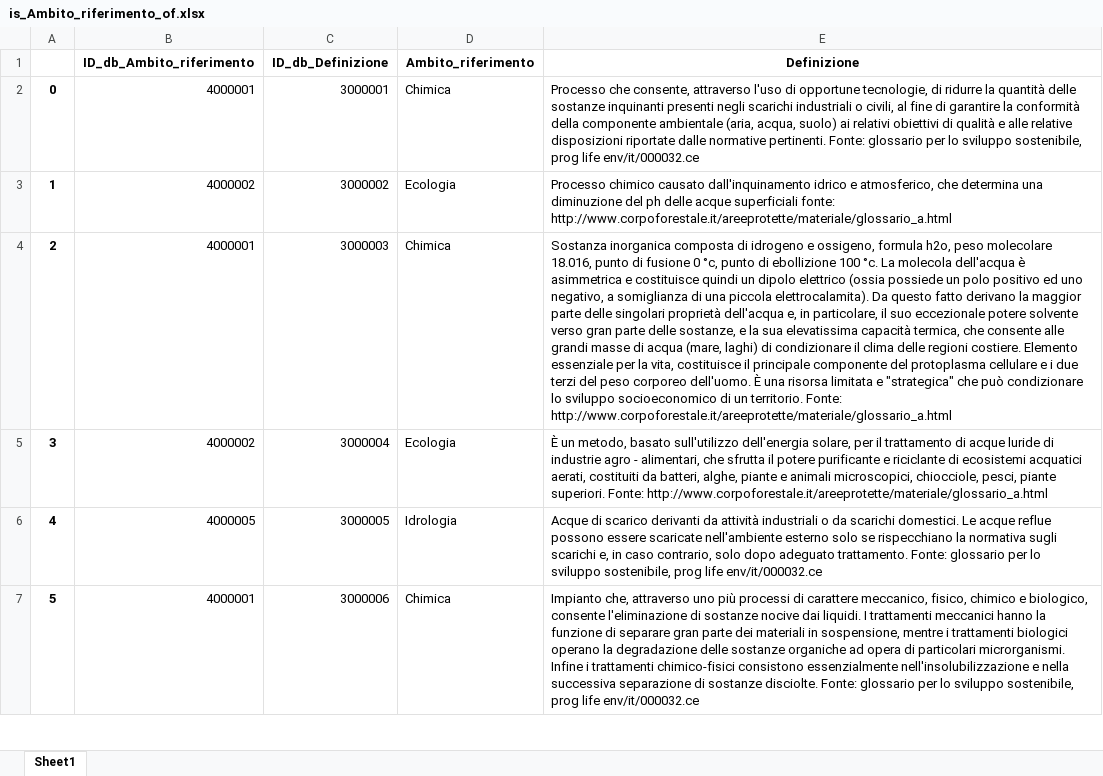
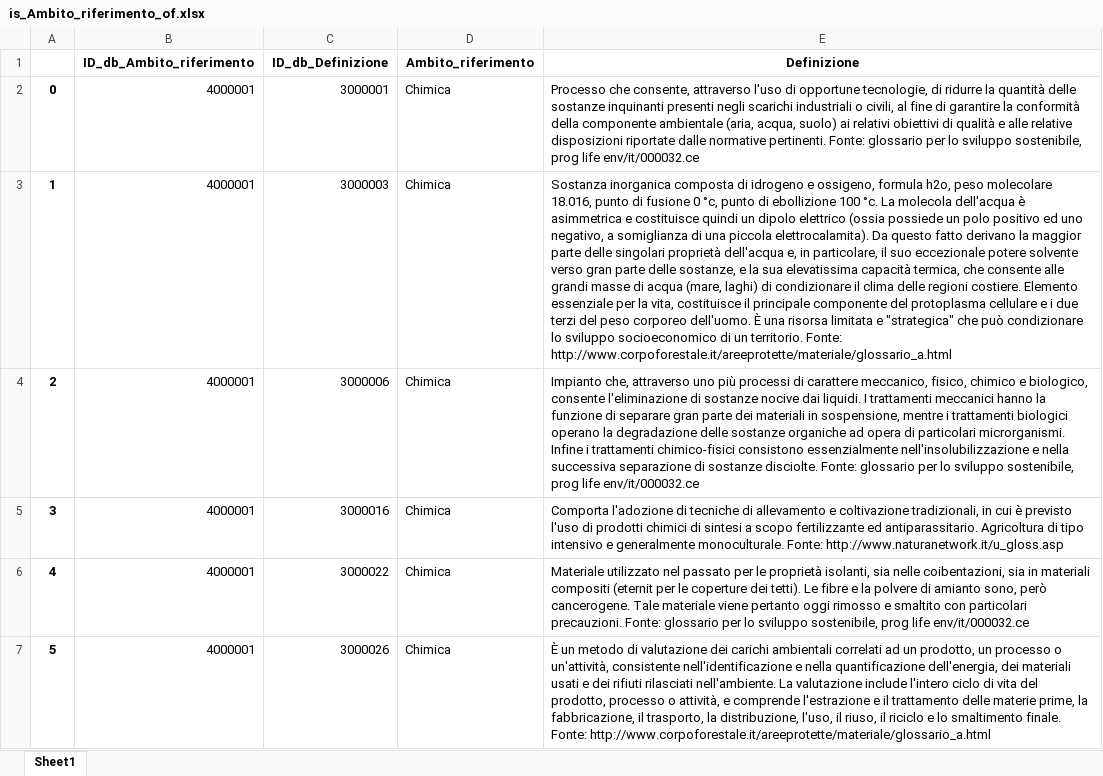
Before and after one commit to tommasosansone91/Metaglossario-Gestisco, an Excel workbook: static/saved_dataframes/tabelle_entita_e_relazionali/is_Ambito_riferimento_of.xlsx, sheet Sheet1, drawn as a sheet; only a part is shown; values as stored, in another font and other column widths than the file's, no borders; the diff covers the shown part only; the diff names each change by its address in the sheet, - before the commit and + after, or states it on an @@ line.

```diff
--- a/static/saved_dataframes/tabelle_entita_e_relazionali/is_Ambito_riferimento_of.xlsx (sheet Sheet1)
+++ b/static/saved_dataframes/tabelle_entita_e_relazionali/is_Ambito_riferimento_of.xlsx (sheet Sheet1)
-B3 (ID_db_Ambito_riferimento): 4000002
+B3 (ID_db_Ambito_riferimento): 4000001
-C3 (ID_db_Definizione): 3000002
+C3 (ID_db_Definizione): 3000003
-D3 (Ambito_riferimento): Ecologia
+D3 (Ambito_riferimento): Chimica
-E3 (Definizione): Processo chimico causato dall'inquinamento idrico e atmosferico, che determina una diminuzione del ph delle acque superficiali fonte: http://www.corpoforestale.it/areeprotette/materiale/glossario_a.html
+E3 (Definizione): Sostanza inorganica composta di idrogeno e ossigeno, formula h2o, peso molecolare 18.016, punto di fusione 0 °c, punto di ebollizione 100 °c. La molecola dell'acqua è asimmetrica e costituisce quindi un dipolo elettrico (ossia possiede un polo positivo ed uno negativo, a somiglianza di una piccola elettrocalamita). Da questo fatto derivano la maggior parte delle singolari proprietà dell'acqua e, in particolare, il suo eccezionale potere solvente verso gran parte delle sostanze, e la sua elevatissima capacità termica, che consente alle grandi masse di acqua (mare, laghi) di condizionare il clima delle regioni costiere. Elemento essenziale per la vita, costituisce il principale componente del protoplasma cellulare e i due terzi del peso corporeo dell'uomo. È una risorsa limitata e "strategica" che può condizionare lo sviluppo socioeconomico di un territorio. Fonte: http://www.corpoforestale.it/areeprotette/materiale/glossario_a.html
-C4 (ID_db_Definizione): 3000003
+C4 (ID_db_Definizione): 3000006
-E4 (Definizione): Sostanza inorganica composta di idrogeno e ossigeno, formula h2o, peso molecolare 18.016, punto di fusione 0 °c, punto di ebollizione 100 °c. La molecola dell'acqua è asimmetrica e costituisce quindi un dipolo elettrico (ossia possiede un polo positivo ed uno negativo, a somiglianza di una piccola elettrocalamita). Da questo fatto derivano la maggior parte delle singolari proprietà dell'acqua e, in particolare, il suo eccezionale potere solvente verso gran parte delle sostanze, e la sua elevatissima capacità termica, che consente alle grandi masse di acqua (mare, laghi) di condizionare il clima delle regioni costiere. Elemento essenziale per la vita, costituisce il principale componente del protoplasma cellulare e i due terzi del peso corporeo dell'uomo. È una risorsa limitata e "strategica" che può condizionare lo sviluppo socioeconomico di un territorio. Fonte: http://www.corpoforestale.it/areeprotette/materiale/glossario_a.html
+E4 (Definizione): Impianto che, attraverso uno più processi di carattere meccanico, fisico, chimico e biologico, consente l'eliminazione di sostanze nocive dai liquidi. I trattamenti meccanici hanno la funzione di separare gran parte dei materiali in sospensione, mentre i trattamenti biologici operano la degradazione delle sostanze organiche ad opera di particolari microrganismi. Infine i trattamenti chimico-fisici consistono essenzialmente nell'insolubilizzazione e nella successiva separazione di sostanze disciolte. Fonte: glossario per lo sviluppo sostenibile, prog life env/it/000032.ce
-B5 (ID_db_Ambito_riferimento): 4000002
+B5 (ID_db_Ambito_riferimento): 4000001
-C5 (ID_db_Definizione): 3000004
+C5 (ID_db_Definizione): 3000016
-D5 (Ambito_riferimento): Ecologia
+D5 (Ambito_riferimento): Chimica
-E5 (Definizione): È un metodo, basato sull'utilizzo dell'energia solare, per il trattamento di acque luride di industrie agro - alimentari, che sfrutta il potere purificante e riciclante di ecosistemi acquatici aerati, costituiti da batteri, alghe, piante e animali microscopici, chiocciole, pesci, piante superiori. Fonte: http://www.corpoforestale.it/areeprotette/materiale/glossario_a.html
+E5 (Definizione): Comporta l'adozione di tecniche di allevamento e coltivazione tradizionali, in cui è previsto l'uso di prodotti chimici di sintesi a scopo fertilizzante ed antiparassitario. Agricoltura di tipo intensivo e generalmente monoculturale. Fonte: http://www.naturanetwork.it/u_gloss.asp
-B6 (ID_db_Ambito_riferimento): 4000005
+B6 (ID_db_Ambito_riferimento): 4000001
-C6 (ID_db_Definizione): 3000005
+C6 (ID_db_Definizione): 3000022
-D6 (Ambito_riferimento): Idrologia
+D6 (Ambito_riferimento): Chimica
-E6 (Definizione): Acque di scarico derivanti da attività industriali o da scarichi domestici. Le acque reflue possono essere scaricate nell'ambiente esterno solo se rispecchiano la normativa sugli scarichi e, in caso contrario, solo dopo adeguato trattamento. Fonte: glossario…
+E6 (Definizione): Materiale utilizzato nel passato per le proprietà isolanti, sia nelle coibentazioni, sia in materiali compositi (eternit per le coperture dei tetti). Le fibre e la polvere di amianto sono, però cancerogene. Tale materiale viene pertanto oggi rimosso e smaltito con particolari precauzioni. Fonte: glossario…
-C7 (ID_db_Definizione): 3000006
+C7 (ID_db_Definizione): 3000026
-E7 (Definizione): Impianto che, attraverso uno più processi di carattere meccanico, fisico, chimico e biologico, consente l'eliminazione di sostanze nocive dai liquidi. I trattamenti meccanici hanno la funzione di separare gran parte dei materiali in sospensione, mentre i trattamenti biologici operano la degradazione delle sostanze organiche ad opera di particolari microrganismi. Infine i trattamenti chimico-fisici consistono essenzialmente nell'insolubilizzazione e nella successiva separazione di sostanze disciolte. Fonte: glossario per lo sviluppo sostenibile, prog life env/it/000032.ce
+E7 (Definizione): È un metodo di valutazione dei carichi ambientali correlati ad un prodotto, un processo o un'attività, consistente nell'identificazione e nella quantificazione dell'energia, dei materiali usati e dei rifiuti rilasciati nell'ambiente. La valutazione include l'intero ciclo di vita del prodotto, processo o attività, e comprende l'estrazione e il trattamento delle materie prime, la fabbricazione, il trasporto, la distribuzione, l'uso, il riuso, il riciclo e lo smaltimento finale. Fonte: http://www.corpoforestale.it/areeprotette/materiale/glossario_a.html
```
Also changed, not shown: 870 edited cells elsewhere in this sheet, static/saved_dataframes/tabelle_entita_e_relazionali/is_Autore_definizione_of.xlsx, static/saved_dataframes/tabelle_entita_e_relazionali/is_Autore_documento_fonte_of.xlsx, 15 other files.
